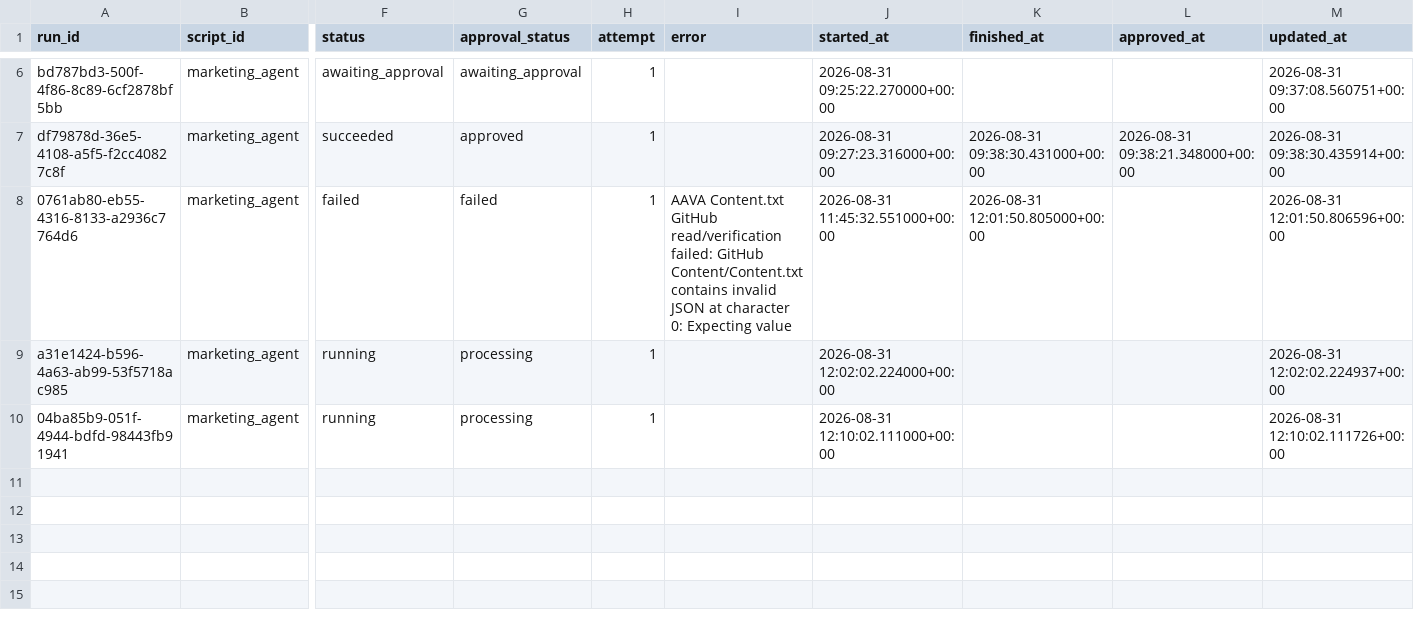
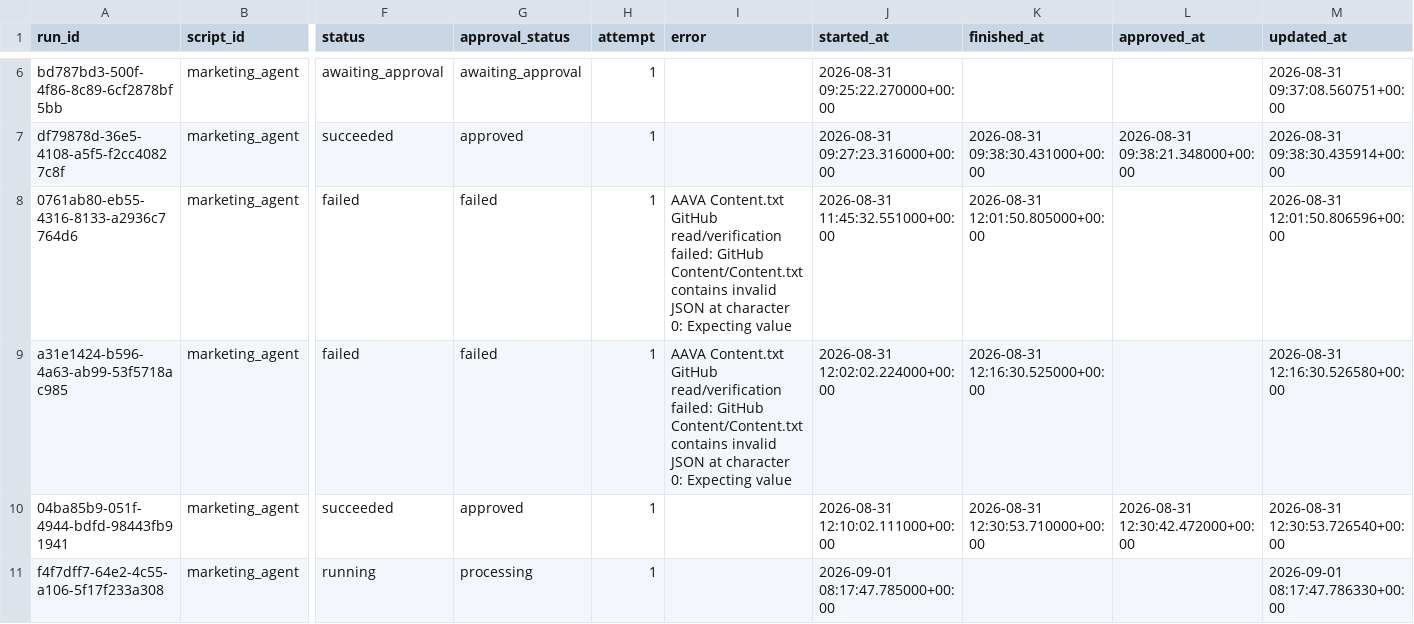
Before and after one commit to thiruveedhulaMANAS/testing_folder, a CSV file: database_export/marketing_workflow_runs.csv, drawn as a sheet; only a part is shown, gaps mark what is left out; rows hold the shown columns only; the diff names each change by its address in the sheet, - before the commit and + after, or states it on an @@ line.

Commit message:
Update marketing_workflow_runs.csv

```diff
--- a/database_export/marketing_workflow_runs.csv
+++ b/database_export/marketing_workflow_runs.csv
-F9 (status): running
+F9 (status): failed
-G9 (approval_status): processing
+G9 (approval_status): failed
-I9 (error): (empty)
+I9 (error): AAVA Content.txt GitHub read/verification failed: GitHub Content/Content.txt contains invalid JSON at character 0: Expecting value
-K9 (finished_at): (empty)
+K9 (finished_at): 2026-08-31 12:16:30.525000+00:00
-M9 (updated_at): 2026-08-31 12:02:02.224937+00:00
+M9 (updated_at): 2026-08-31 12:16:30.526580+00:00
-F10 (status): running
+F10 (status): succeeded
-G10 (approval_status): processing
+G10 (approval_status): approved
-K10 (finished_at): (empty)
+K10 (finished_at): 2026-08-31 12:30:53.710000+00:00
-L10 (approved_at): (empty)
+L10 (approved_at): 2026-08-31 12:30:42.472000+00:00
-M10 (updated_at): 2026-08-31 12:10:02.111726+00:00
+M10 (updated_at): 2026-08-31 12:30:53.726540+00:00
+row 11: f4f7dff7-64e2-4c55-a106-5f17f233a308 | marketing_agent | running | processing | 1 |  | 2026-09-01 08:17:47.785000+00:00 |  |  | 2026-09-01 08:17:47.786330+00:00
```
